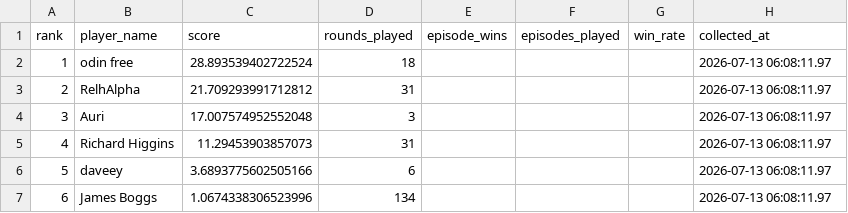
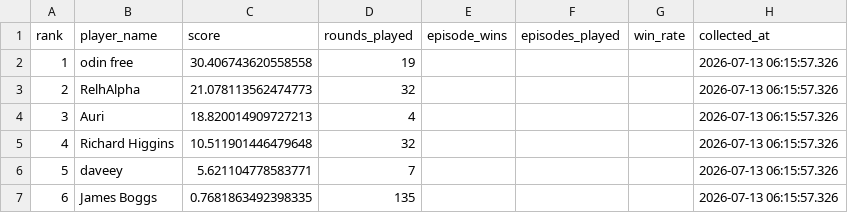
Before and after one commit to welttowelt/proxywar-coworld-starter, a CSV file: data/analysis/leaderboard_snapshot.csv, drawn as a sheet.

```diff
--- a/data/analysis/leaderboard_snapshot.csv
+++ b/data/analysis/leaderboard_snapshot.csv
@@ -1,7 +1,7 @@
 rank,player_name,score,rounds_played,episode_wins,episodes_played,win_rate,collected_at
-1,odin free,28.893539402722524,18,,,,2026-07-13 06:08:11.97
-2,RelhAlpha,21.709293991712812,31,,,,2026-07-13 06:08:11.97
-3,Auri,17.007574952552048,3,,,,2026-07-13 06:08:11.97
-4,Richard Higgins,11.29453903857073,31,,,,2026-07-13 06:08:11.97
-5,daveey,3.6893775602505166,6,,,,2026-07-13 06:08:11.97
-6,James Boggs,1.0674338306523996,134,,,,2026-07-13 06:08:11.97
+1,odin free,30.406743620558558,19,,,,2026-07-13 06:15:57.326
+2,RelhAlpha,21.078113562474773,32,,,,2026-07-13 06:15:57.326
+3,Auri,18.820014909727213,4,,,,2026-07-13 06:15:57.326
+4,Richard Higgins,10.511901446479648,32,,,,2026-07-13 06:15:57.326
+5,daveey,5.621104778583771,7,,,,2026-07-13 06:15:57.326
+6,James Boggs,0.7681863492398335,135,,,,2026-07-13 06:15:57.326
```
Also changed, not shown: data/analysis/ffa_dominance_trend.csv, data/analysis/ffa_phase_profile.csv, 40 other files.
